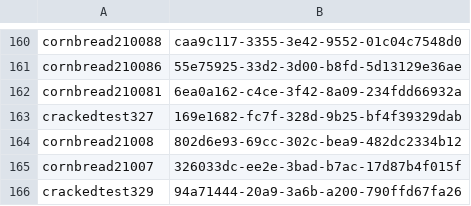
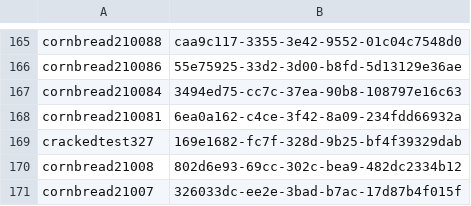
Before and after one commit to ISCCTU/isc-minecraft, a CSV file: plugins/Essentials/usermap.csv, drawn as a sheet; only a part is shown, gaps mark what is left out; the shorter side is filled out with more unchanged rows; the diff covers the shown part only.

```diff
--- a/plugins/Essentials/usermap.csv
+++ b/plugins/Essentials/usermap.csv
@@ -161,2 +166,3 @@ cornbread210088,caa9c117-3355-3e42-9552-01c04c7548d0
 cornbread210086,55e75925-33d2-3d00-b8fd-5d13129e36ae
+cornbread210084,3494ed75-cc7c-37ea-90b8-108797e16c63
 cornbread210081,6ea0a162-c4ce-3f42-8a09-234fdd66932a
```
Also changed, not shown: 5 added rows elsewhere in this file, 18 other files.
